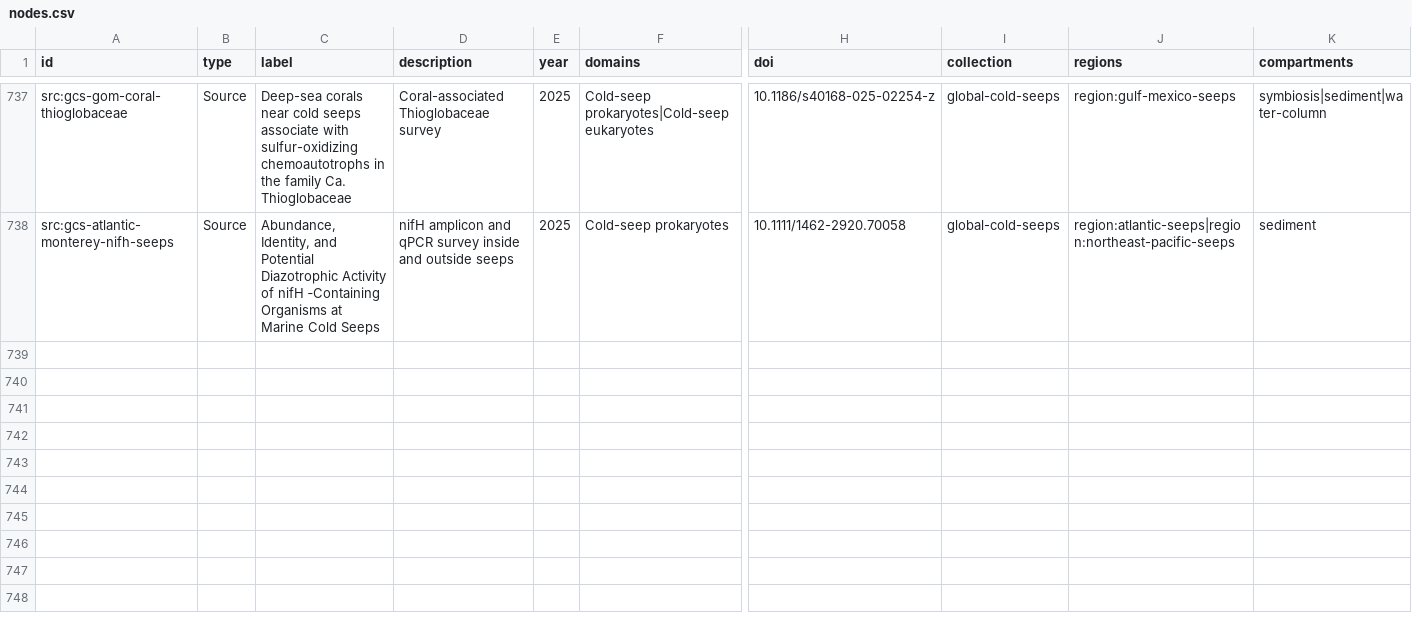
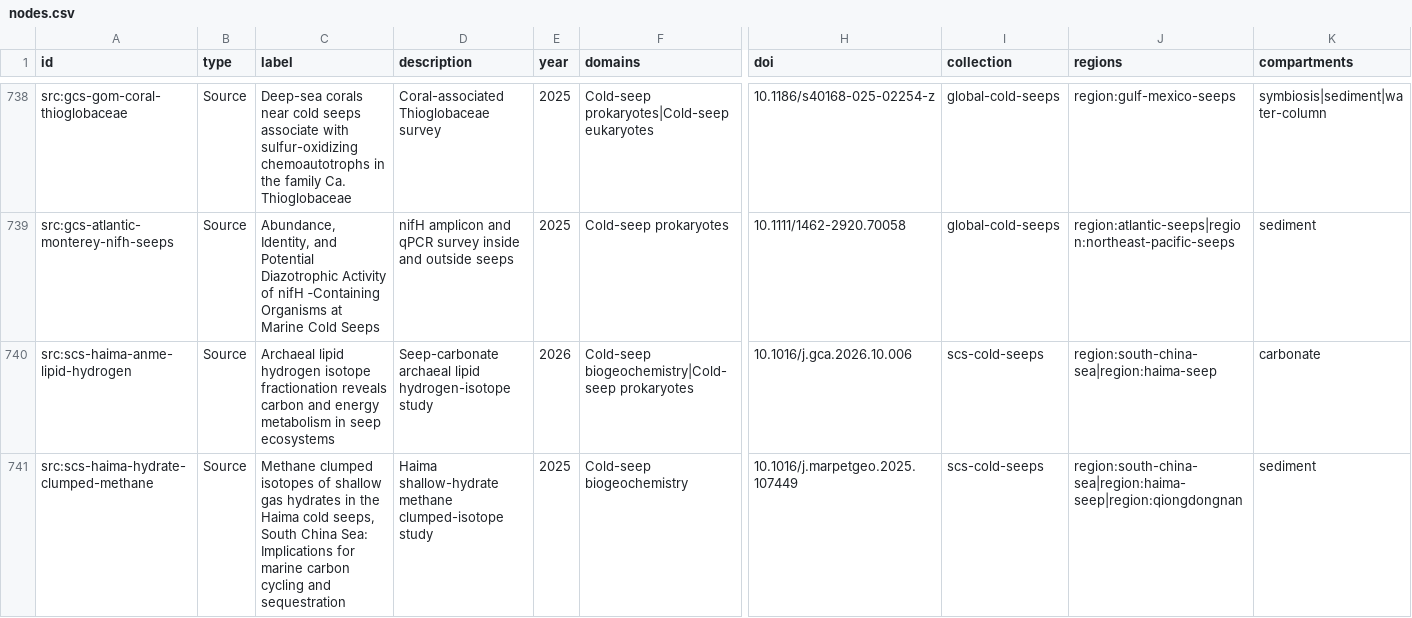
Before and after one commit to skate-debug/polar-evidence-atlas, a CSV file: dist/nodes.csv, drawn as a sheet; only a part is shown, gaps mark what is left out; rows hold the shown columns only; the diff covers the shown part only; the diff names each change by its address in the sheet, - before the commit and + after, or states it on an @@ line.

```diff
--- a/dist/nodes.csv
+++ b/dist/nodes.csv
+row 740: src:scs-haima-anme-lipid-hydrogen | Source | Archaeal lipid hydrogen isotope fractionation reveals carbon and energy metabolism in seep ecosystems | Seep-carbonate archaeal lipid hydrogen-isotope study | 2026 | Cold-seep biogeochemistry|Cold-seep prokaryotes | 10.1016/j.gca.2026.10.006 | scs-cold-seeps | region:south-china-sea|region:haima-seep | carbonate
+row 741: src:scs-haima-hydrate-clumped-methane | Source | Methane clumped isotopes of shallow gas hydrates in the Haima cold seeps, South China Sea: Implications for marine carbon cycling and sequestration | Haima shallow-hydrate methane clumped-isotope study | 2025 | Cold-seep biogeochemistry | 10.1016/j.marpetgeo.2025.107449 | scs-cold-seeps | region:south-china-sea|region:haima-seep|region:qiongdongnan | sediment
```
Also changed, not shown: 3 added rows elsewhere in this file, dist/cold-seep-literature.csv, dist/cold-seep-review.csv, 33 other files.
